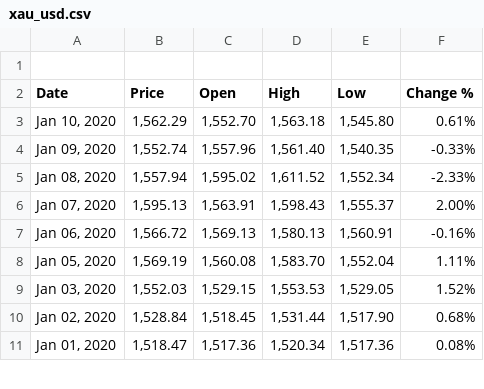
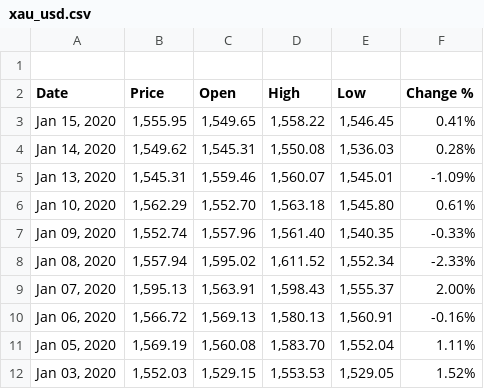
Before and after one commit to maltisch/momo_preciousmetal, a CSV file: Resources/Private/Data/xau_usd.csv, drawn as a sheet; only a part is shown; the shorter side is filled out with more unchanged rows; the diff names each change by its address in the sheet, - before the commit and + after, or states it on an @@ line.

```diff
--- a/Resources/Private/Data/xau_usd.csv
+++ b/Resources/Private/Data/xau_usd.csv
+row 3: Jan 15, 2020 | 1,555.95 | 1,549.65 | 1,558.22 | 1,546.45 | 0.41%
+row 4: Jan 14, 2020 | 1,549.62 | 1,545.31 | 1,550.08 | 1,536.03 | 0.28%
+row 5: Jan 13, 2020 | 1,545.31 | 1,559.46 | 1,560.07 | 1,545.01 | -1.09%
```
Also changed, not shown: Resources/Private/Data/xau_eur.csv.
